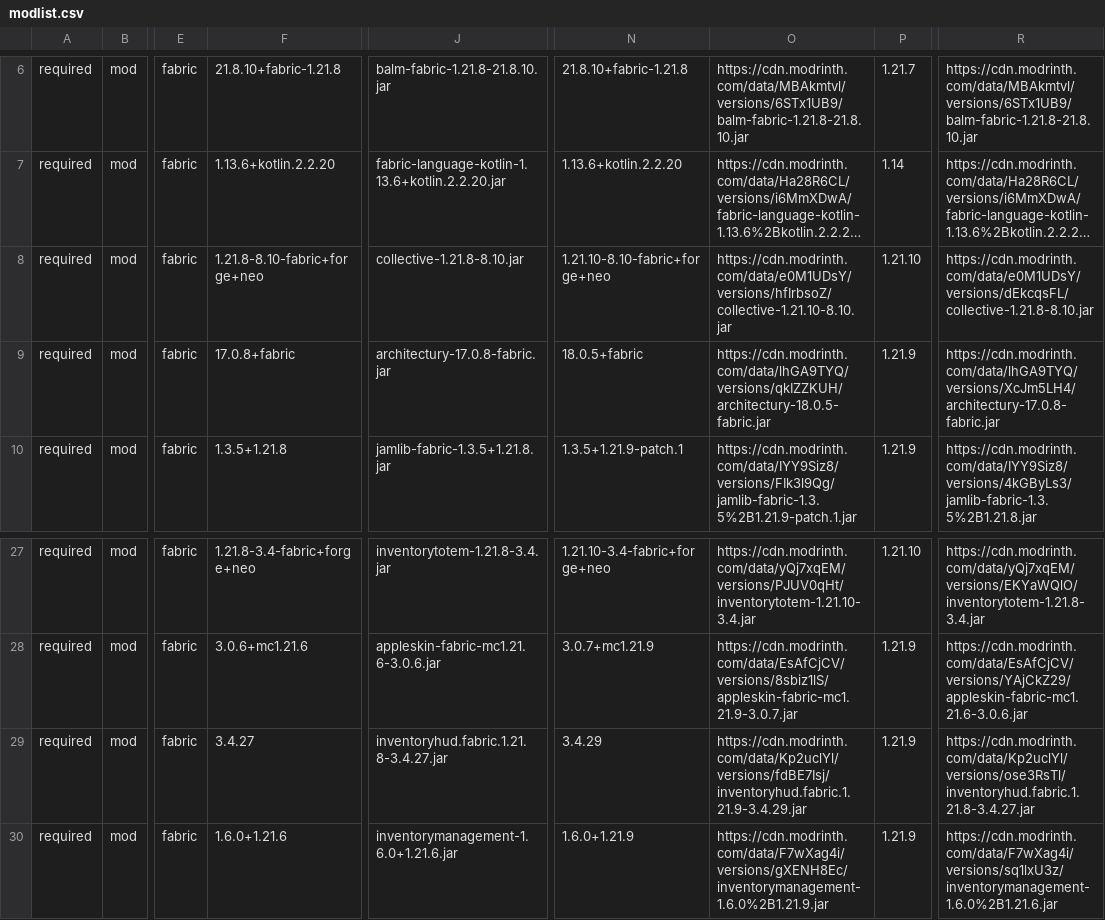
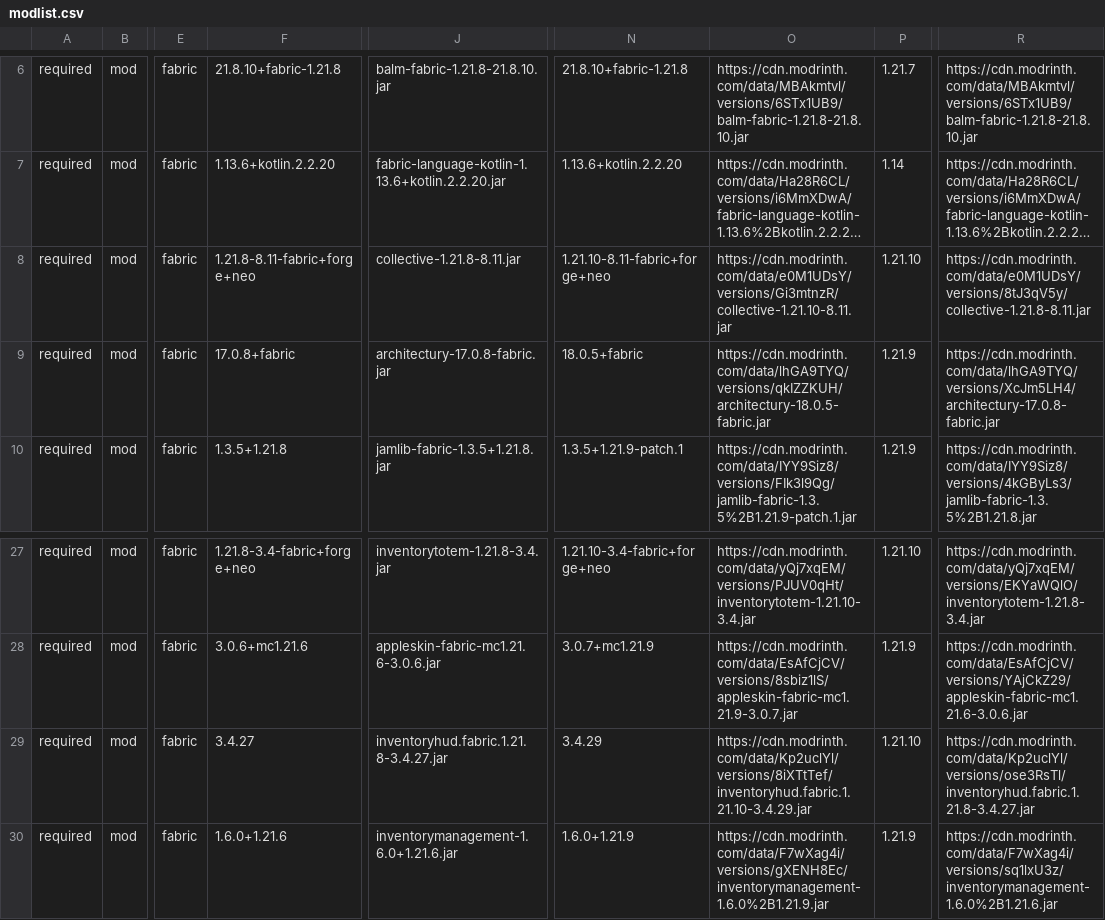
Before and after one commit to survivorsunited/minecraft-mods-manager, a CSV file: modlist.csv, drawn as a sheet; only a part is shown, gaps mark what is left out; long unchanged cells end in …; the diff names each change by its address in the sheet, - before the commit and + after, or states it on an @@ line.

Commit message:
update db.

```diff
--- a/modlist.csv
+++ b/modlist.csv
-F8: 1.21.8-8.10-fabric+forge+neo
+F8: 1.21.8-8.11-fabric+forge+neo
-J8: collective-1.21.8-8.10.jar
+J8: collective-1.21.8-8.11.jar
-N8: 1.21.10-8.10-fabric+forge+neo
+N8: 1.21.10-8.11-fabric+forge+neo
-O8: https://cdn.modrinth.com/data/e0M1UDsY/versions/hfIrbsoZ/collective-1.21.10-8.10.jar
+O8: https://cdn.modrinth.com/data/e0M1UDsY/versions/Gi3mtnzR/collective-1.21.10-8.11.jar
-R8: https://cdn.modrinth.com/data/e0M1UDsY/versions/dEkcqsFL/collective-1.21.8-8.10.jar
+R8: https://cdn.modrinth.com/data/e0M1UDsY/versions/8tJ3qV5y/collective-1.21.8-8.11.jar
-O29: https://cdn.modrinth.com/data/Kp2uclYl/versions/fdBE7Isj/inventoryhud.fabric.1.21.9-3.4.29.jar
+O29: https://cdn.modrinth.com/data/Kp2uclYl/versions/8iXTtTef/inventoryhud.fabric.1.21.10-3.4.29.jar
-P29: 1.21.9
+P29: 1.21.10
```
